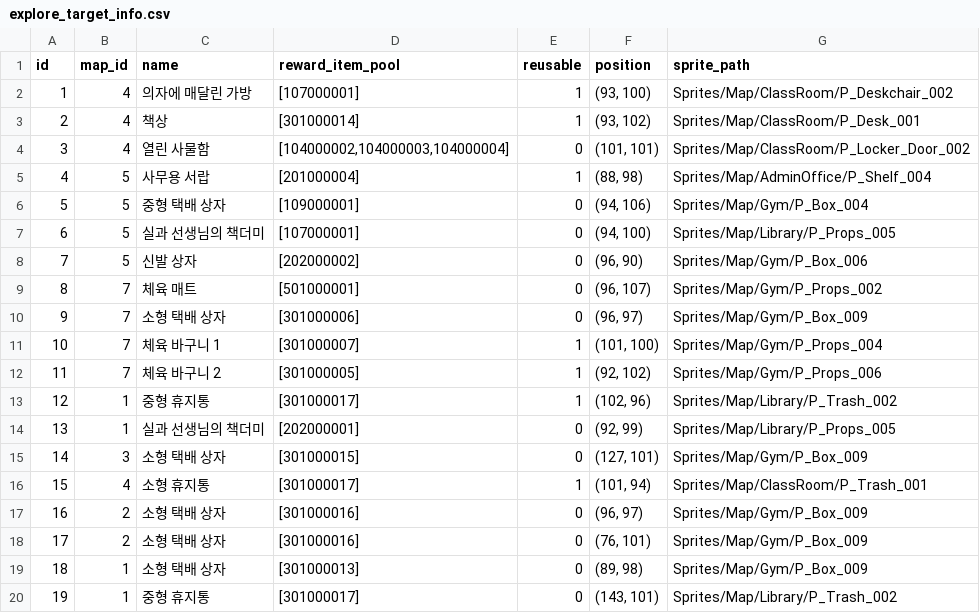
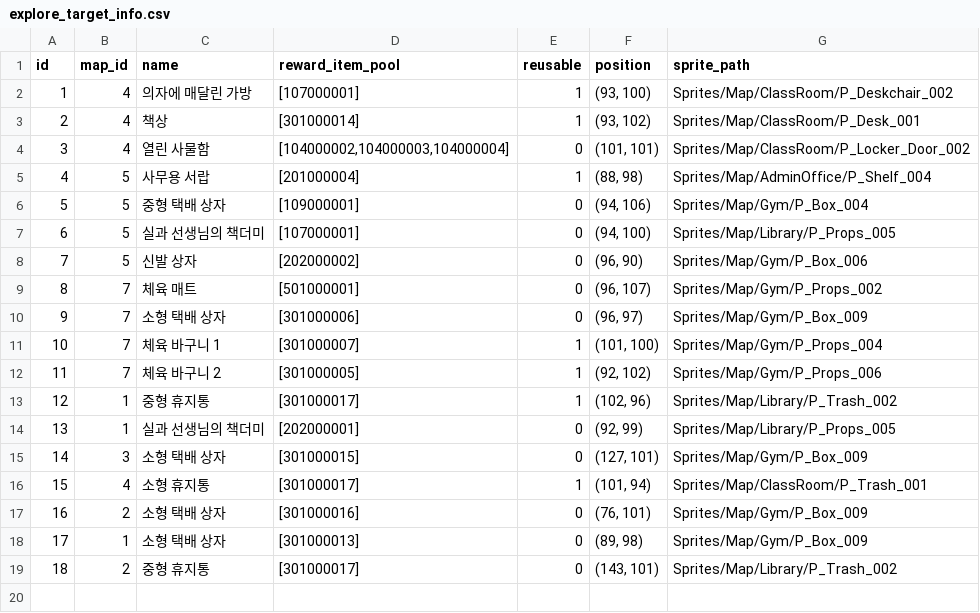
Before and after one commit to yjhan211/orbtail-server, a CSV file: network/Common/csv/explore_target_info.csv, drawn as a sheet; removed rows and columns are numbered as before the commit, all else as after; the diff names each change by its address in the sheet, - before the commit and + after, or states it on an @@ line.

Commit message:
#64. csv 수정

```diff
--- a/network/Common/csv/explore_target_info.csv
+++ b/network/Common/csv/explore_target_info.csv
-row 17: 16 | 2 | 소형 택배 상자 | [301000016] | 0 | (96, 97) | Sprites/Map/Gym/P_Box_009
@@ column A (id) renumbered from row 17 down @@
-B19 (map_id): 1
+B19 (map_id): 2
```
